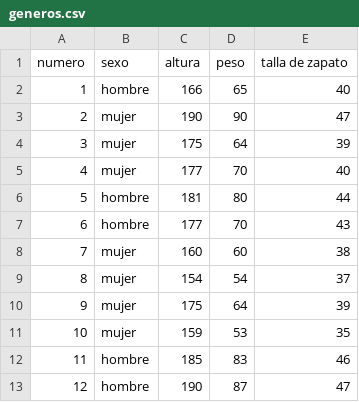
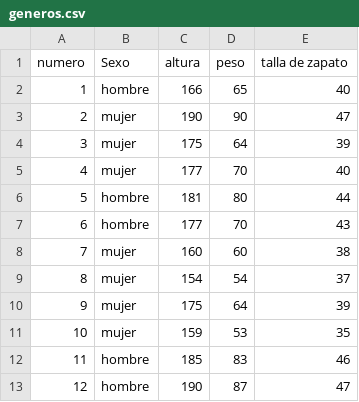
Before and after one commit to sandragutierrez-cell/csv, a CSV file: generos.csv, drawn as a sheet.

Commit message:
Update generos.csv
2espacio

```diff
--- a/generos.csv
+++ b/generos.csv
@@ -1,2 +1,2 @@
-"numero","sexo","altura","peso","talla de zapato"
+"numero","Sexo","altura","peso","talla de zapato"
 1,"hombre",166,65,40
```
